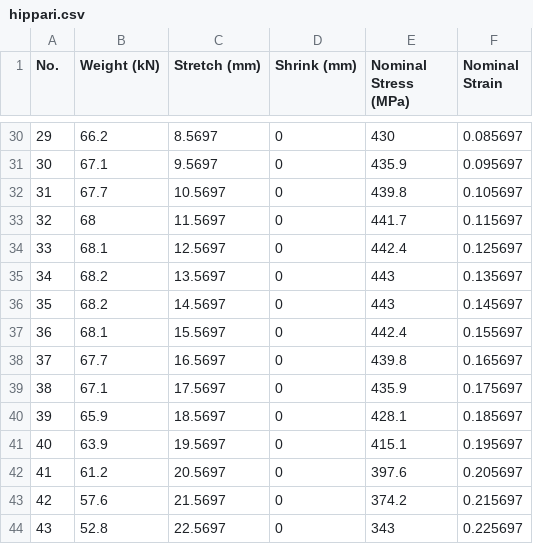
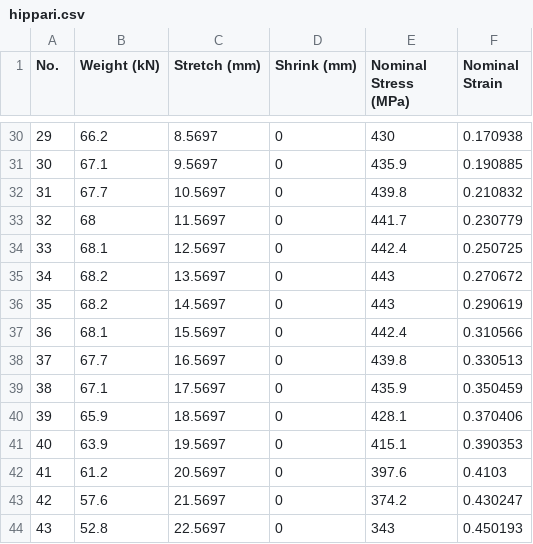
Before and after one commit to aimanamri/mechanicalEngineering, a CSV file: hippari.csv, drawn as a sheet; only a part is shown, gaps mark what is left out; the diff covers the shown part only.

```diff
--- a/hippari.csv
+++ b/hippari.csv
@@ -30,15 +30,15 @@ No.,Weight (kN),Stretch (mm),Shrink (mm),Nominal Stress (MPa),Nominal Strain
-29,66.2,8.5697,0,430,0.085697
-30,67.1,9.5697,0,435.9,0.095697
-31,67.7,10.5697,0,439.8,0.105697
-32,68,11.5697,0,441.7,0.115697
-33,68.1,12.5697,0,442.4,0.125697
-34,68.2,13.5697,0,443,0.135697
-35,68.2,14.5697,0,443,0.145697
-36,68.1,15.5697,0,442.4,0.155697
-37,67.7,16.5697,0,439.8,0.165697
-38,67.1,17.5697,0,435.9,0.175697
-39,65.9,18.5697,0,428.1,0.185697
-40,63.9,19.5697,0,415.1,0.195697
-41,61.2,20.5697,0,397.6,0.205697
-42,57.6,21.5697,0,374.2,0.215697
-43,52.8,22.5697,0,343,0.225697
+29,66.2,8.5697,0,430,0.170938
+30,67.1,9.5697,0,435.9,0.190885
+31,67.7,10.5697,0,439.8,0.210832
+32,68,11.5697,0,441.7,0.230779
+33,68.1,12.5697,0,442.4,0.250725
+34,68.2,13.5697,0,443,0.270672
+35,68.2,14.5697,0,443,0.290619
+36,68.1,15.5697,0,442.4,0.310566
+37,67.7,16.5697,0,439.8,0.330513
+38,67.1,17.5697,0,435.9,0.350459
+39,65.9,18.5697,0,428.1,0.370406
+40,63.9,19.5697,0,415.1,0.390353
+41,61.2,20.5697,0,397.6,0.4103
+42,57.6,21.5697,0,374.2,0.430247
+43,52.8,22.5697,0,343,0.450193
```
Also changed, not shown: 27 edited cells elsewhere in this file, hippari2.csv, hippari3.csv, 12 other files.
